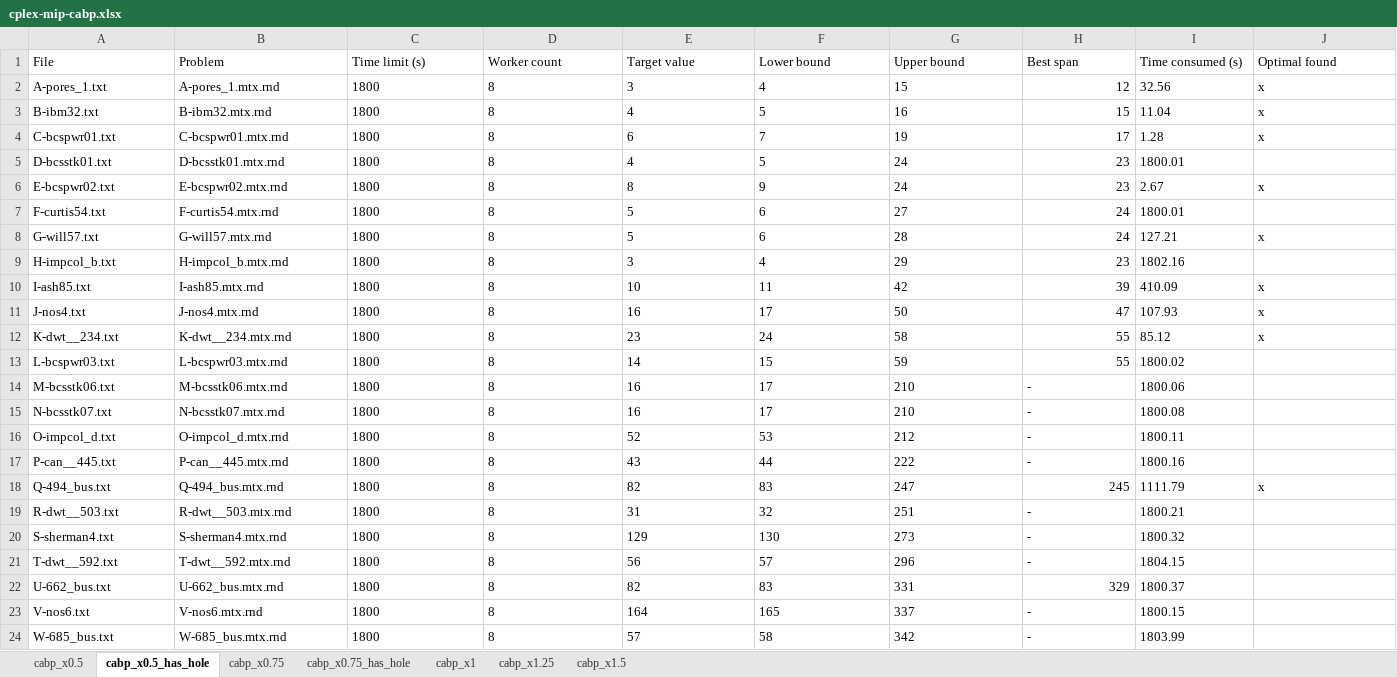
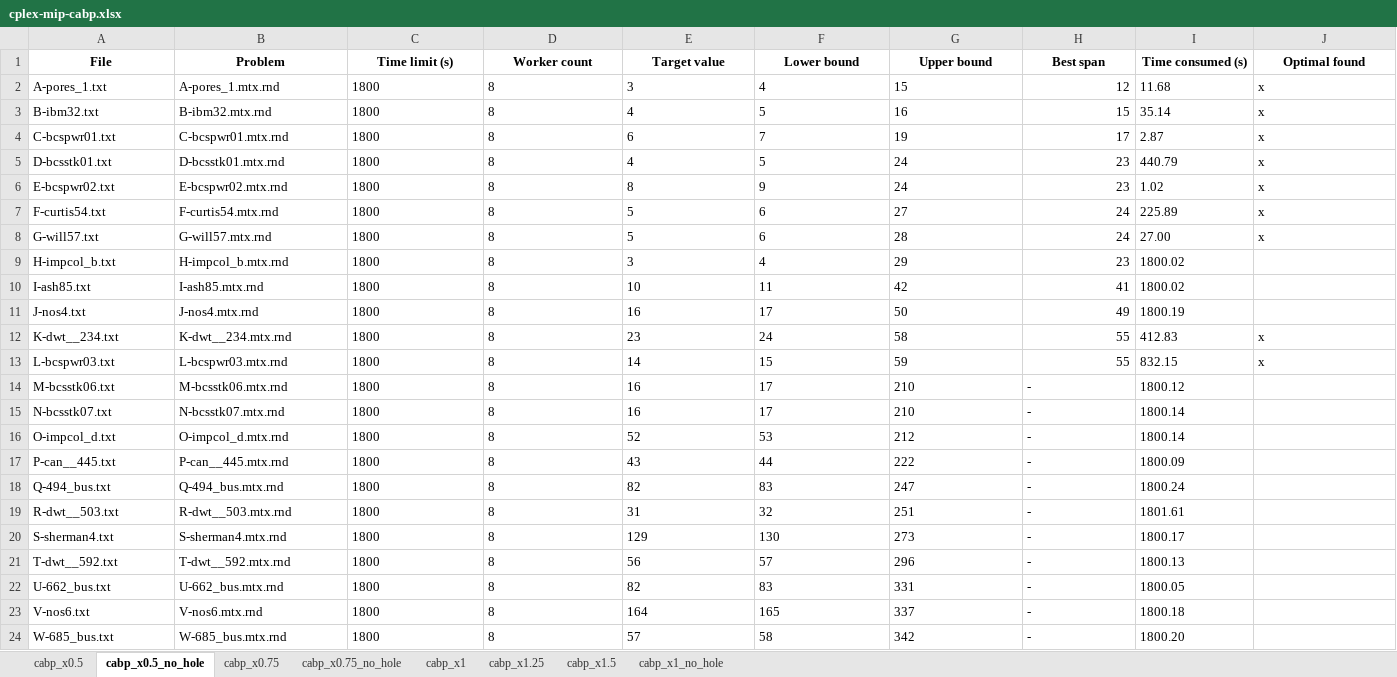
Before and after one commit to TruongXuanHieu-H/CPLEX-MIP-for-MinSpanLabeling, an Excel workbook: experiments/results/cabp/cplex-mip-cabp.xlsx, sheet cabp_x0.5_no_hole, drawn as a sheet; only a part is shown; values as stored, in another font and other column widths than the file's, no borders; the diff covers the shown part only; the diff names each change by its address in the sheet, - before the commit and + after, or states it on an @@ line.

Commit message:
run x1 no hole

```diff
--- a/experiments/results/cabp/cplex-mip-cabp.xlsx (sheet cabp_x0.5_no_hole)
+++ b/experiments/results/cabp/cplex-mip-cabp.xlsx (sheet cabp_x0.5_no_hole)
-sheet tab: cabp_x0.5_has_hole
+sheet tab: cabp_x0.5_no_hole
-sheet tab: cabp_x0.75_has_hole
+sheet tab: cabp_x0.75_no_hole
+sheet tab: cabp_x1_no_hole
@@ A1:J1 bold: off → on, alignment: left → center @@
-I2 (Time consumed (s)): 32.56
+I2 (Time consumed (s)): 11.68
-I3 (Time consumed (s)): 11.04
+I3 (Time consumed (s)): 35.14
-I4 (Time consumed (s)): 1.28
+I4 (Time consumed (s)): 2.87
-I5 (Time consumed (s)): 1800.01
+I5 (Time consumed (s)): 440.79
-J5 (Optimal found): (empty)
+J5 (Optimal found): x
-I6 (Time consumed (s)): 2.67
+I6 (Time consumed (s)): 1.02
-I7 (Time consumed (s)): 1800.01
+I7 (Time consumed (s)): 225.89
-J7 (Optimal found): (empty)
+J7 (Optimal found): x
-I8 (Time consumed (s)): 127.21
+I8 (Time consumed (s)): 27.00
-I9 (Time consumed (s)): 1802.16
+I9 (Time consumed (s)): 1800.02
-H10 (Best span): 39
+H10 (Best span): 41
-I10 (Time consumed (s)): 410.09
+I10 (Time consumed (s)): 1800.02
-J10:J11 (Optimal found): x
+J10:J11 (Optimal found): (empty)
-H11 (Best span): 47
+H11 (Best span): 49
-I11 (Time consumed (s)): 107.93
+I11 (Time consumed (s)): 1800.19
-I12 (Time consumed (s)): 85.12
+I12 (Time consumed (s)): 412.83
-I13 (Time consumed (s)): 1800.02
+I13 (Time consumed (s)): 832.15
-J13 (Optimal found): (empty)
+J13 (Optimal found): x
-I14 (Time consumed (s)): 1800.06
+I14 (Time consumed (s)): 1800.12
-I15 (Time consumed (s)): 1800.08
+I15 (Time consumed (s)): 1800.14
-I16 (Time consumed (s)): 1800.11
+I16 (Time consumed (s)): 1800.14
-I17 (Time consumed (s)): 1800.16
+I17 (Time consumed (s)): 1800.09
-H18 (Best span): 245
+H18 (Best span): -
-I18 (Time consumed (s)): 1111.79
+I18 (Time consumed (s)): 1800.24
-J18 (Optimal found): x
+J18 (Optimal found): (empty)
-I19 (Time consumed (s)): 1800.21
+I19 (Time consumed (s)): 1801.61
-I20 (Time consumed (s)): 1800.32
+I20 (Time consumed (s)): 1800.17
-I21 (Time consumed (s)): 1804.15
+I21 (Time consumed (s)): 1800.13
-H22 (Best span): 329
+H22 (Best span): -
-I22 (Time consumed (s)): 1800.37
+I22 (Time consumed (s)): 1800.05
-I23 (Time consumed (s)): 1800.15
+I23 (Time consumed (s)): 1800.18
-I24 (Time consumed (s)): 1803.99
+I24 (Time consumed (s)): 1800.20
```
Also changed, not shown: 1 edited cell elsewhere in this sheet, sheet cabp_x0.5, sheet cabp_x0.75_no_hole, sheet cabp_x0.75, sheet cabp_x1.5, sheet cabp_x1, sheet cabp_x1.25, experiments/results/abp/cplex-mip-abp.xlsx, 54 other files.
